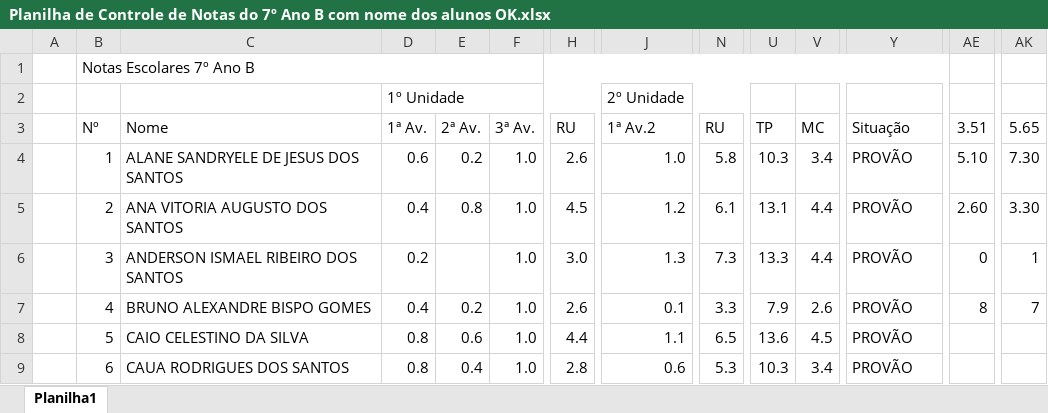
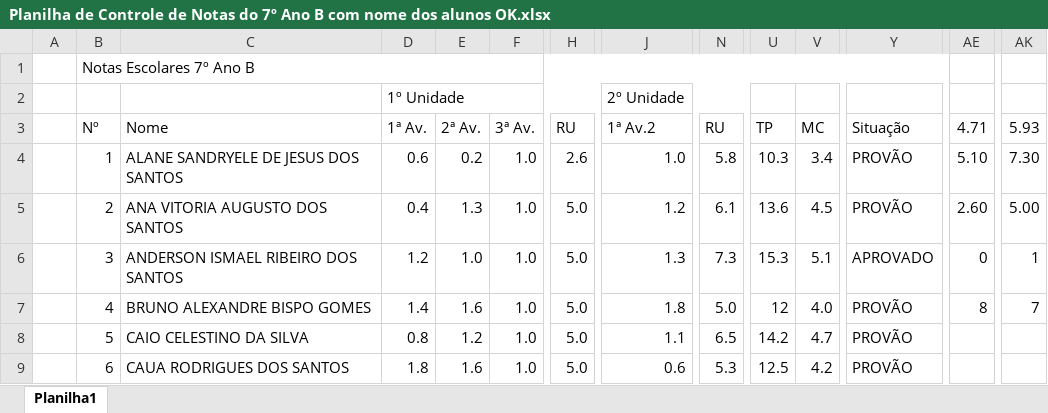
Before and after one commit to seductnepl/Aprendendo-git, an Excel workbook: Planilha de controle de notas ok/Planilha de Controle de Notas do 7º Ano B com nome dos alunos OK.xlsx, sheet Planilha1, drawn as a sheet; only a part is shown, gaps mark what is left out; values as stored, in another font and other column widths than the file's, no cell formats; conditional formats and table styles not drawn; the diff covers the shown part only; the diff names each change by its address in the sheet, - before the commit and + after, or states it on an @@ line.

```diff
--- a/Planilha de controle de notas ok/Planilha de Controle de Notas do 7º Ano B com nome dos alunos OK.xlsx (sheet Planilha1)
+++ b/Planilha de controle de notas ok/Planilha de Controle de Notas do 7º Ano B com nome dos alunos OK.xlsx (sheet Planilha1)
-AE3: 3.51
+AE3: 4.71
-AK3: 5.65
+AK3: 5.93
-E5 (2ª Av.): 0.8
+E5 (2ª Av.): 1.3
-H5 (RU): 4.5
+H5 (RU): 5.0
-U5 (TP): 13.1
+U5 (TP): 13.6
-V5 (MC): 4.4
+V5 (MC): 4.5
-AK5 (5.93): 3.30
+AK5 (5.93): 5.00
-D6 (1ª Av.): 0.2
+D6 (1ª Av.): 1.2
-E6 (2ª Av.): (empty)
+E6 (2ª Av.): 1.0
-H6 (RU): 3.0
+H6 (RU): 5.0
-U6 (TP): 13.3
+U6 (TP): 15.3
-V6 (MC): 4.4
+V6 (MC): 5.1
-Y6 (Situação): PROVÃO
+Y6 (Situação): APROVADO
-D7 (1ª Av.): 0.4
+D7 (1ª Av.): 1.4
-E7 (2ª Av.): 0.2
+E7 (2ª Av.): 1.6
-H7 (RU): 2.6
+H7 (RU): 5.0
-J7 (1ª Av.2): 0.1
+J7 (1ª Av.2): 1.8
-N7 (RU): 3.3
+N7 (RU): 5.0
-U7 (TP): 7.9
+U7 (TP): 12
-V7 (MC): 2.6
+V7 (MC): 4.0
-E8 (2ª Av.): 0.6
+E8 (2ª Av.): 1.2
-H8 (RU): 4.4
+H8 (RU): 5.0
-U8 (TP): 13.6
+U8 (TP): 14.2
-V8 (MC): 4.5
+V8 (MC): 4.7
-D9 (1ª Av.): 0.8
+D9 (1ª Av.): 1.8
-E9 (2ª Av.): 0.4
+E9 (2ª Av.): 1.6
-H9 (RU): 2.8
+H9 (RU): 5.0
-U9 (TP): 10.3
+U9 (TP): 12.5
-V9 (MC): 3.4
+V9 (MC): 4.2
```
Also changed, not shown: 106 edited cells elsewhere in this sheet, cell formats, Planilha de controle de notas ok/Planilha de Controle de Notas do 6º Ano A com nome dos alunos OK.xlsx, Planilha de controle de notas ok/Planilha de Controle de Notas do 6º Ano B com nome dos alunos OK.xlsx, 1 other file.
